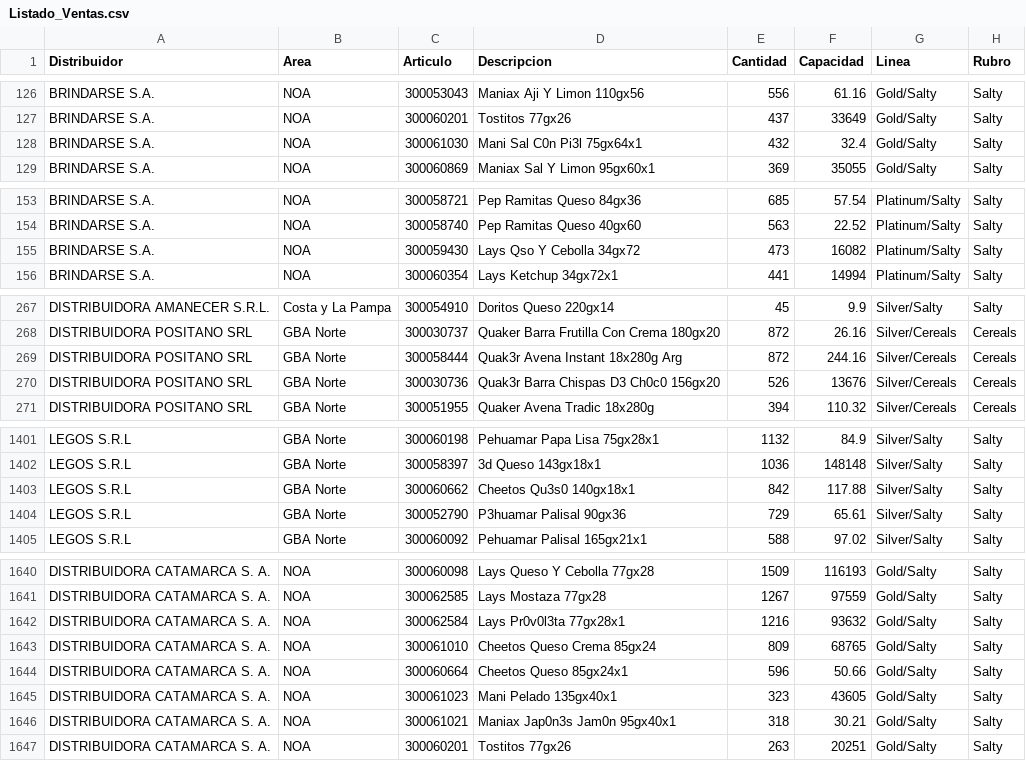
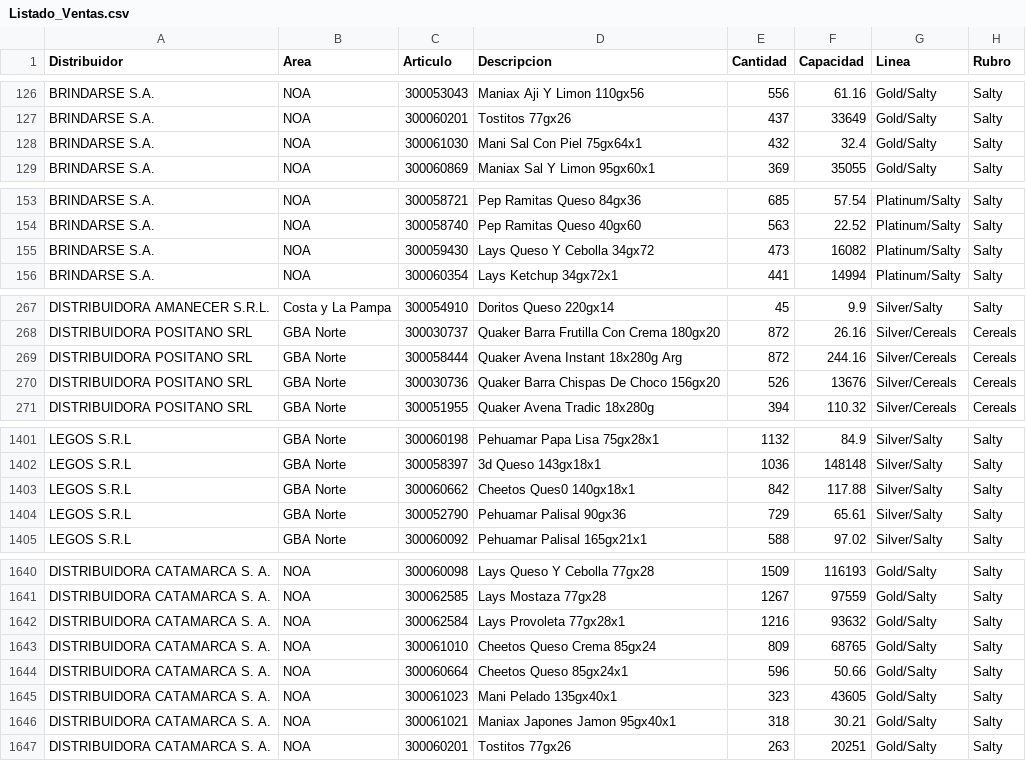
Before and after one commit to ISPC-CDIA/DataTeam---Proyecto-ABP-Analista-de-Datos-2025, a CSV file: Datos/Listado_Ventas.csv, drawn as a sheet; only a part is shown, gaps mark what is left out; the diff covers the shown part only.

Commit message:
Update Listado_Ventas.csv

```diff
--- a/Datos/Listado_Ventas.csv
+++ b/Datos/Listado_Ventas.csv
@@ -127,3 +127,3 @@
 "BRINDARSE S.A. ","NOA","300060201","Tostitos 77gx26","437","33649"," Gold/Salty","Salty"
-"BRINDARSE S.A. ","NOA","300061030","Mani Sal C0n Pi3l 75gx64x1","432","32.4"," Gold/Salty","Salty"
+"BRINDARSE S.A. ","NOA","300061030","Mani Sal Con Piel 75gx64x1","432","32.4"," Gold/Salty","Salty"
 "BRINDARSE S.A. ","NOA","300060869","Maniax Sal Y Limon 95gx60x1","369","35055"," Gold/Salty","Salty"
@@ -154,3 +154,3 @@
 "BRINDARSE S.A. ","NOA","300058740","Pep Ramitas Queso 40gx60","563","22.52","Platinum/Salty","Salty"
-"BRINDARSE S.A. ","NOA","300059430","Lays Qso Y Cebolla 34gx72","473","16082","Platinum/Salty","Salty"
+"BRINDARSE S.A. ","NOA","300059430","Lays Queso Y Cebolla 34gx72","473","16082","Platinum/Salty","Salty"
 "BRINDARSE S.A. ","NOA","300060354","Lays Ketchup 34gx72x1","441","14994","Platinum/Salty","Salty"
@@ -268,4 +268,4 @@
 "DISTRIBUIDORA POSITANO SRL","GBA Norte","300030737","Quaker Barra Frutilla Con Crema 180gx20","872","26.16","Silver/Cereals","Cereals"
-"DISTRIBUIDORA POSITANO SRL","GBA Norte","300058444","Quak3r Avena Instant 18x280g Arg","872","244.16","Silver/Cereals","Cereals"
-"DISTRIBUIDORA POSITANO SRL","GBA Norte","300030736","Quak3r Barra Chispas D3 Ch0c0 156gx20","526","13676","Silver/Cereals","Cereals"
+"DISTRIBUIDORA POSITANO SRL","GBA Norte","300058444","Quaker Avena Instant 18x280g Arg","872","244.16","Silver/Cereals","Cereals"
+"DISTRIBUIDORA POSITANO SRL","GBA Norte","300030736","Quaker Barra Chispas De Choco 156gx20","526","13676","Silver/Cereals","Cereals"
 "DISTRIBUIDORA POSITANO SRL","GBA Norte","300051955","Quaker Avena Tradic 18x280g","394","110.32","Silver/Cereals","Cereals"
@@ -1402,4 +1402,4 @@
 "LEGOS S.R.L","GBA Norte","300058397","3d Queso 143gx18x1","1036","148148","Silver/Salty","Salty"
-"LEGOS S.R.L","GBA Norte","300060662","Cheetos Qu3s0 140gx18x1","842","117.88","Silver/Salty","Salty"
-"LEGOS S.R.L","GBA Norte","300052790","P3huamar Palisal 90gx36","729","65.61","Silver/Salty","Salty"
+"LEGOS S.R.L","GBA Norte","300060662","Cheetos Ques0 140gx18x1","842","117.88","Silver/Salty","Salty"
+"LEGOS S.R.L","GBA Norte","300052790","Pehuamar Palisal 90gx36","729","65.61","Silver/Salty","Salty"
 "LEGOS S.R.L","GBA Norte","300060092","Pehuamar Palisal 165gx21x1","588","97.02","Silver/Salty","Salty"
@@ -1641,3 +1641,3 @@
 "DISTRIBUIDORA CATAMARCA S. A.","NOA","300062585","Lays Mostaza 77gx28","1267","97559","Gold/Salty","Salty"
-"DISTRIBUIDORA CATAMARCA S. A.","NOA","300062584","Lays Pr0v0l3ta 77gx28x1","1216","93632","Gold/Salty","Salty"
+"DISTRIBUIDORA CATAMARCA S. A.","NOA","300062584","Lays Provoleta 77gx28x1","1216","93632","Gold/Salty","Salty"
 "DISTRIBUIDORA CATAMARCA S. A.","NOA","300061010","Cheetos Queso Crema 85gx24","809","68765","Gold/Salty","Salty"
@@ -1645,3 +1645,3 @@
 "DISTRIBUIDORA CATAMARCA S. A.","NOA","300061023","Mani Pelado 135gx40x1","323","43605","Gold/Salty","Salty"
-"DISTRIBUIDORA CATAMARCA S. A.","NOA","300061021","Maniax Jap0n3s Jam0n 95gx40x1","318","30.21","Gold/Salty","Salty"
+"DISTRIBUIDORA CATAMARCA S. A.","NOA","300061021","Maniax Japones Jamon 95gx40x1","318","30.21","Gold/Salty","Salty"
 "DISTRIBUIDORA CATAMARCA S. A.","NOA","300060201","Tostitos 77gx26","263","20251","Gold/Salty","Salty"
```
Also changed, not shown: 15 edited cells elsewhere in this file.
